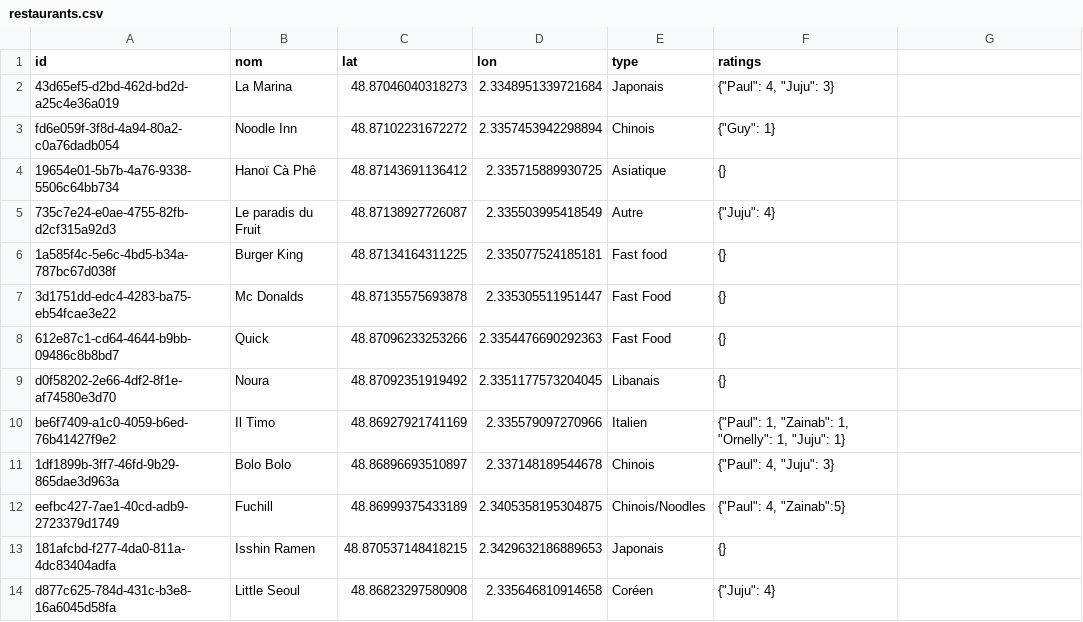
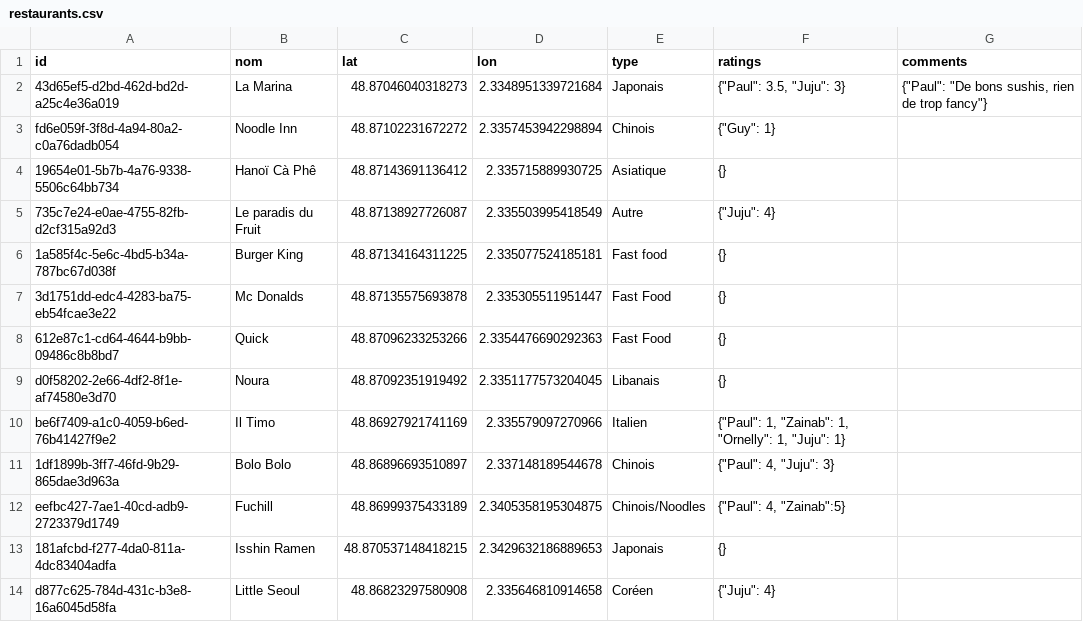
Before and after one commit to Xuoner/cartedejeuners, a CSV file: restaurants.csv, drawn as a sheet; the diff names each change by its address in the sheet, - before the commit and + after, or states it on an @@ line.

Commit message:
Note/commentaire ajouté pour La Marina

```diff
--- a/restaurants.csv
+++ b/restaurants.csv
-G1: (empty)
+G1: comments
-F2 (ratings): {"Paul": 4, "Juju": 3}
+F2 (ratings): {"Paul": 3.5, "Juju": 3}
-G2 (comments): (empty)
+G2 (comments): {"Paul": "De bons sushis, rien de trop fancy"}
```
